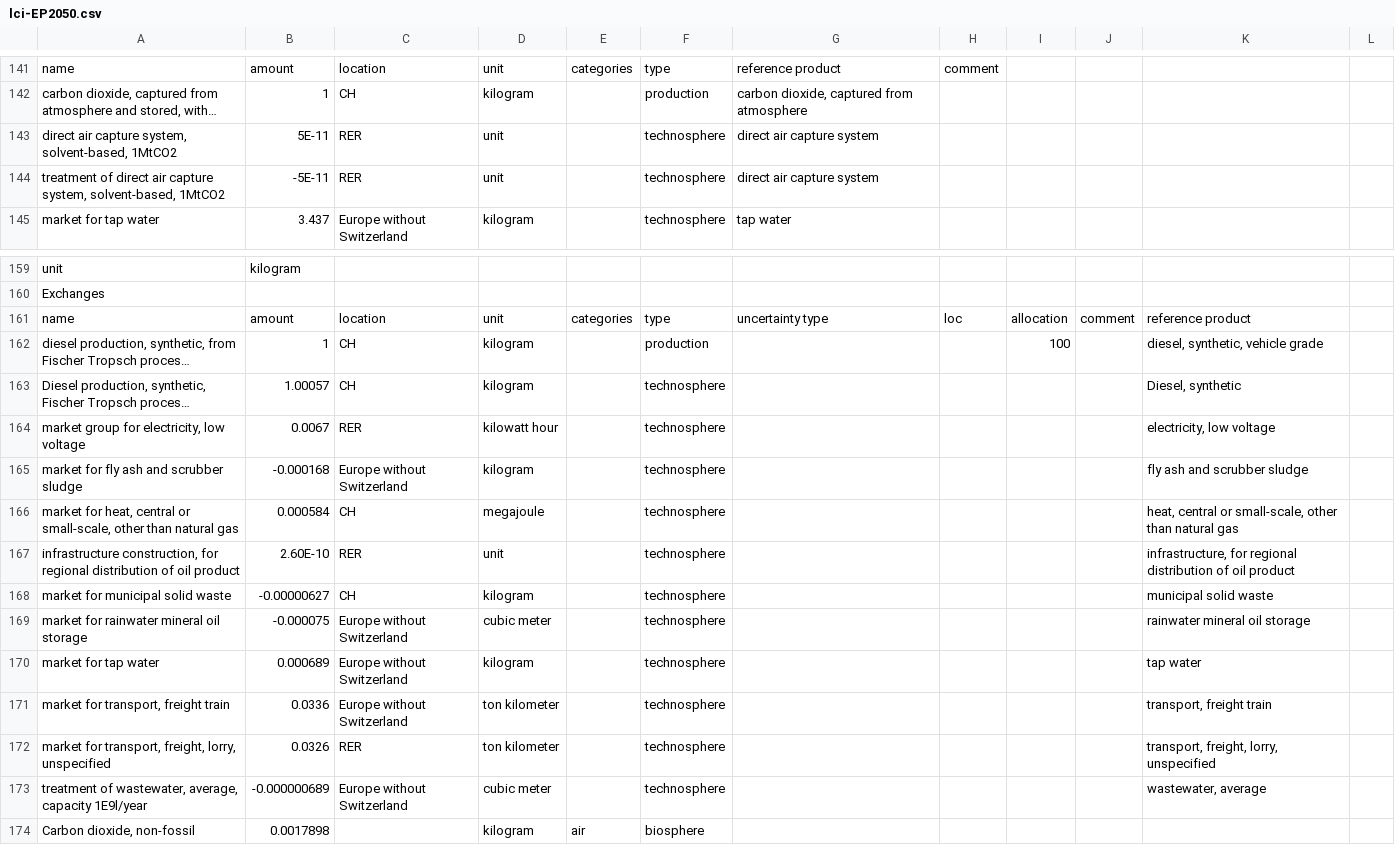
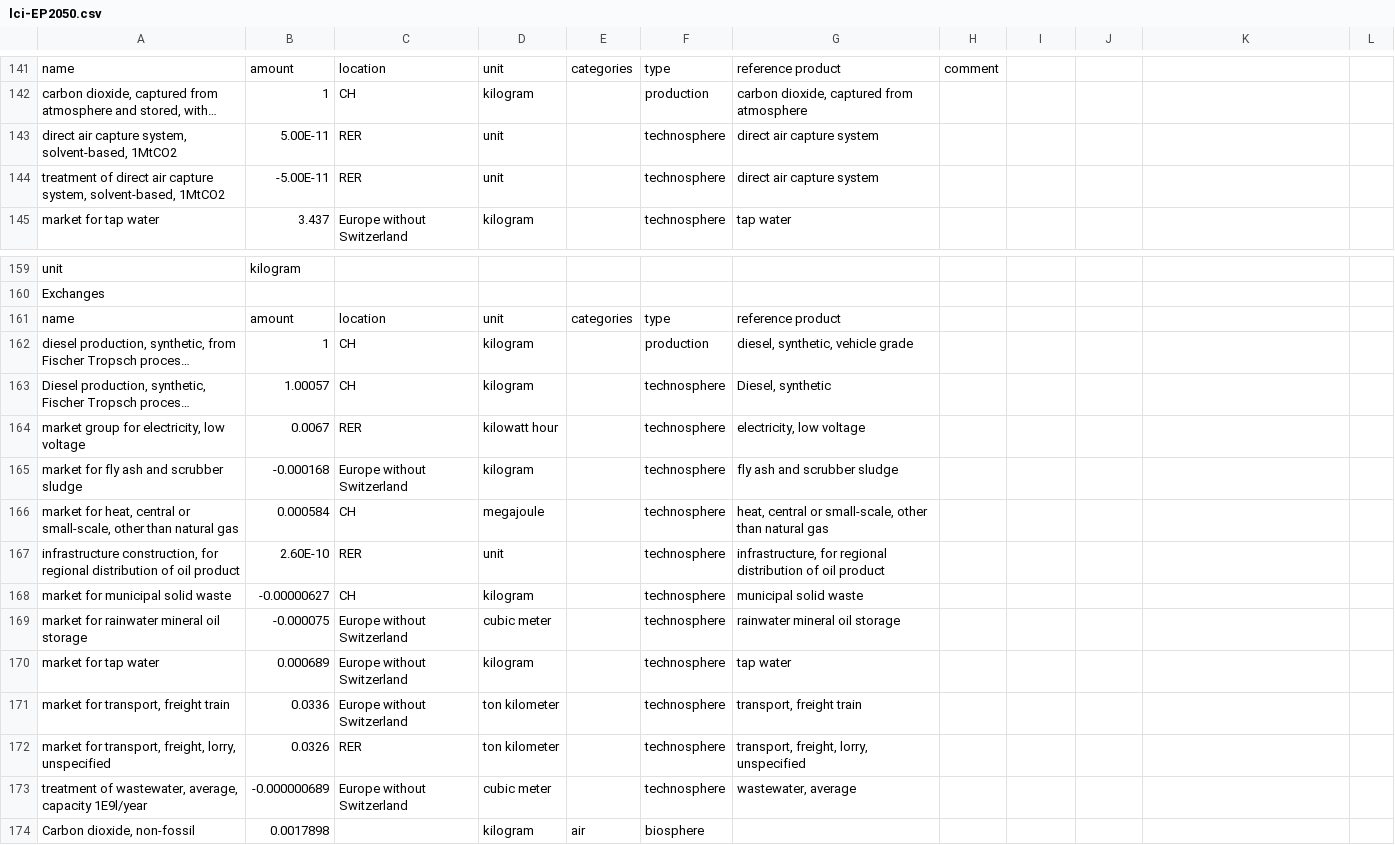
Before and after one commit to premise-community-scenarios/energy-perspective-2050-switzerland, a CSV file: inventories/lci-EP2050.csv, drawn as a sheet; only a part is shown, gaps mark what is left out; long unchanged cells end in …; the diff covers the shown part only; the diff names each change by its address in the sheet, - before the commit and + after, or states it on an @@ line.

Commit message:
Update LCI

```diff
--- a/inventories/lci-EP2050.csv
+++ b/inventories/lci-EP2050.csv
-B143: 5E-11
+B143: 5.00E-11
-B144: -5E-11
+B144: -5.00E-11
-G161: uncertainty type
+G161: reference product
-H161: loc
+H161: (empty)
-I161: allocation
+I161: (empty)
-J161: comment
+J161: (empty)
-K161: reference product
+K161: (empty)
-G162: (empty)
+G162: diesel, synthetic, vehicle grade
-I162: 100
+I162: (empty)
-K162: diesel, synthetic, vehicle grade
+K162: (empty)
-G163: (empty)
+G163: Diesel, synthetic
-K163: Diesel, synthetic
+K163: (empty)
-G164: (empty)
+G164: electricity, low voltage
-K164: electricity, low voltage
+K164: (empty)
-G165: (empty)
+G165: fly ash and scrubber sludge
-K165: fly ash and scrubber sludge
+K165: (empty)
-G166: (empty)
+G166: heat, central or small-scale, other than natural gas
-K166: heat, central or small-scale, other than natural gas
+K166: (empty)
-G167: (empty)
+G167: infrastructure, for regional distribution of oil product
-K167: infrastructure, for regional distribution of oil product
+K167: (empty)
-G168: (empty)
+G168: municipal solid waste
-K168: municipal solid waste
+K168: (empty)
-G169: (empty)
+G169: rainwater mineral oil storage
-K169: rainwater mineral oil storage
+K169: (empty)
-G170: (empty)
+G170: tap water
-K170: tap water
+K170: (empty)
-G171: (empty)
+G171: transport, freight train
-K171: transport, freight train
+K171: (empty)
-G172: (empty)
+G172: transport, freight, lorry, unspecified
-K172: transport, freight, lorry, unspecified
+K172: (empty)
-G173: (empty)
+G173: wastewater, average
-K173: wastewater, average
+K173: (empty)
```
Also changed, not shown: 41 edited cells elsewhere in this file.
